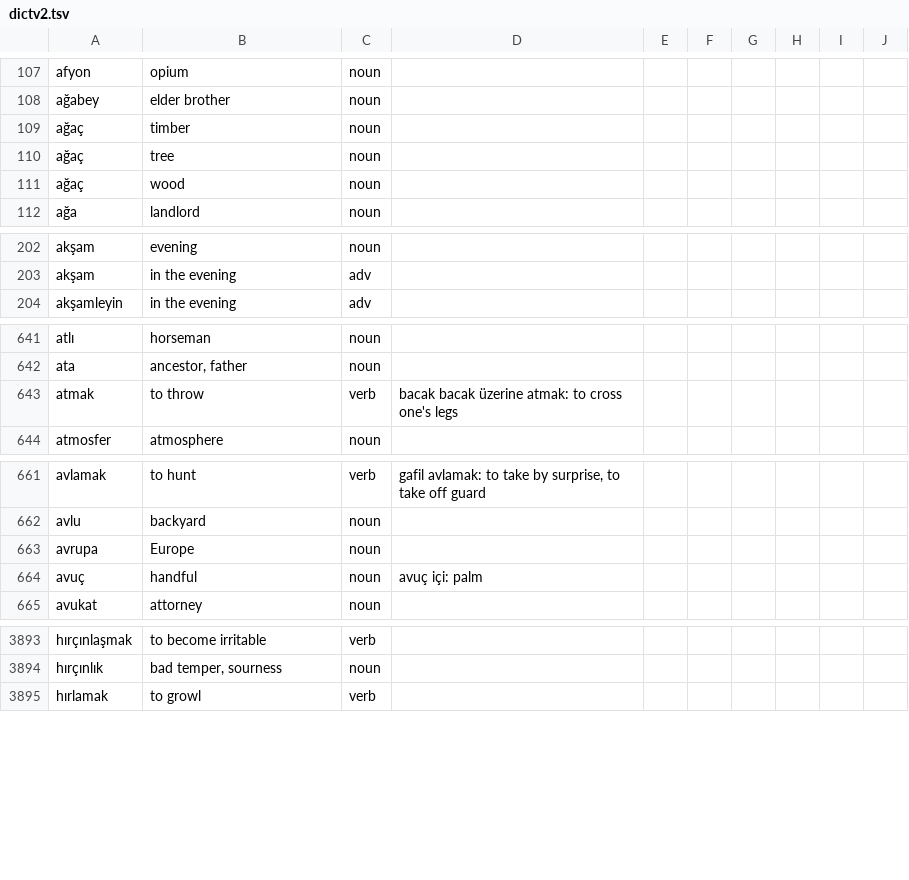
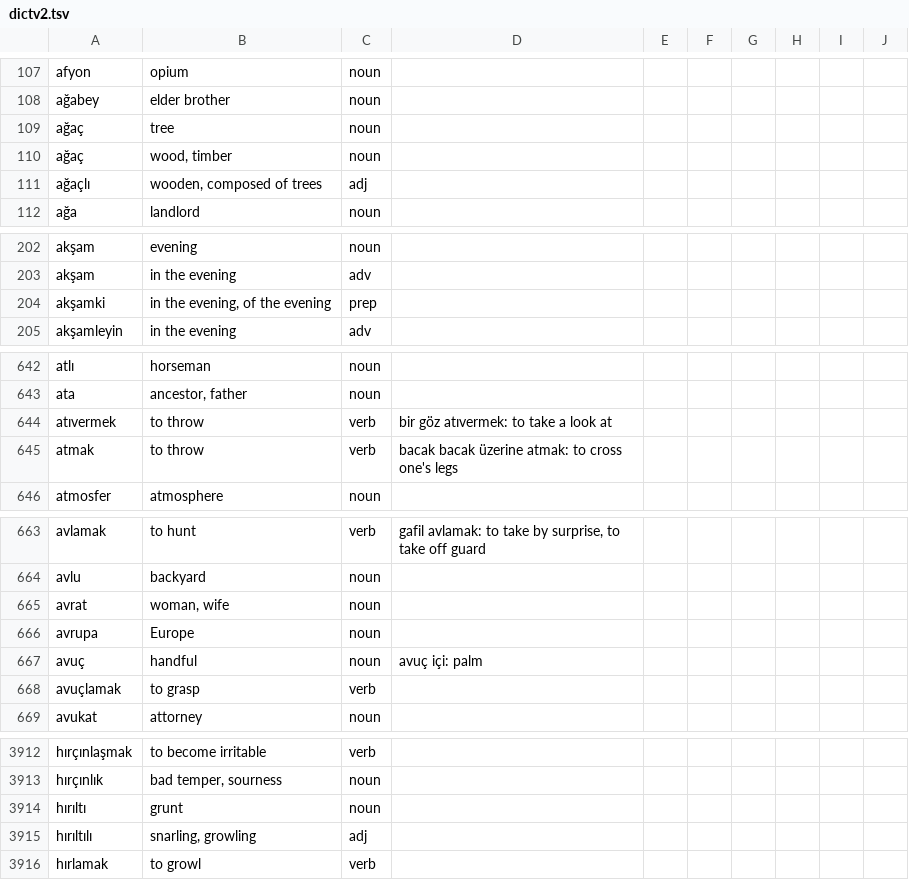
Before and after one commit to baloghe/tr_en_dictionary, a TSV file: input/dictv2.tsv, drawn as a sheet; only a part is shown, gaps mark what is left out; the diff covers the shown part only.

Commit message:
new entries

```diff
--- a/input/dictv2.tsv
+++ b/input/dictv2.tsv
@@ -108,5 +108,5 @@ afyon	opium	noun
 ağabey	elder brother	noun
-ağaç	timber	noun
 ağaç	tree	noun
-ağaç	wood	noun
+ağaç	wood, timber	noun
+ağaçlı	wooden, composed of trees	adj
 ağa	landlord	noun
@@ -203,2 +203,3 @@ akşam	evening	noun
 akşam	in the evening	adv
+akşamki	in the evening, of the evening	prep
 akşamleyin	in the evening	adv
@@ -642,2 +643,3 @@ atlı	horseman	noun
 ata	ancestor, father	noun
+atıvermek	to throw	verb	bir göz atıvermek: to take a look at
 atmak	to throw	verb	bacak bacak üzerine atmak: to cross one's legs
@@ -662,4 +664,6 @@ avlamak	to hunt	verb	gafil avlamak: to take by surprise, to take off guard
 avlu	backyard	noun
+avrat	woman, wife	noun
 avrupa	Europe	noun
 avuç	handful	noun	avuç içi: palm
+avuçlamak	to grasp	verb
 avukat	attorney	noun
@@ -3894,2 +3913,4 @@ hırçınlaşmak	to become irritable	verb
 hırçınlık	bad temper, sourness	noun
+hırıltı	grunt	noun
+hırıltılı	snarling, growling	adj
 hırlamak	to growl	verb
```
Also changed, not shown: 19 added rows, 1 removed row and 2 edited cells elsewhere in this file.
